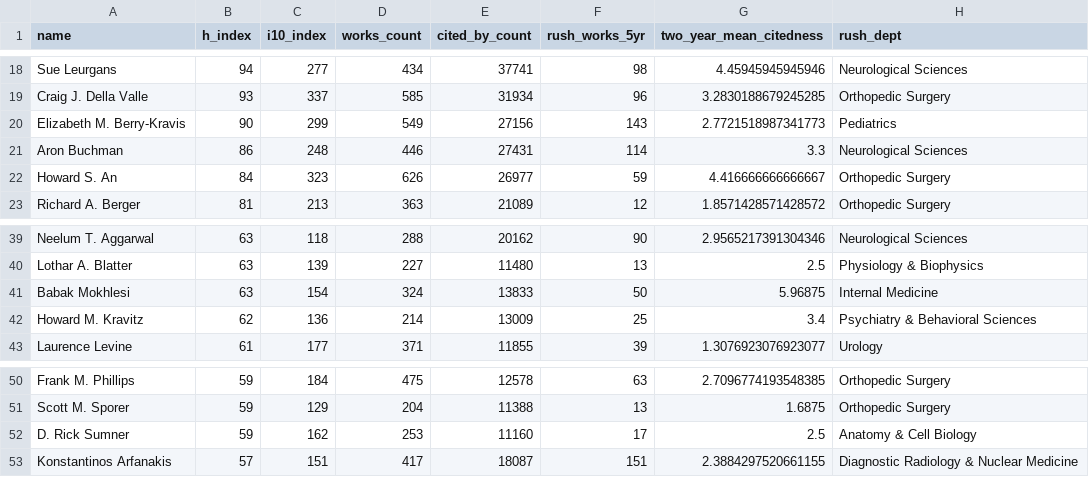
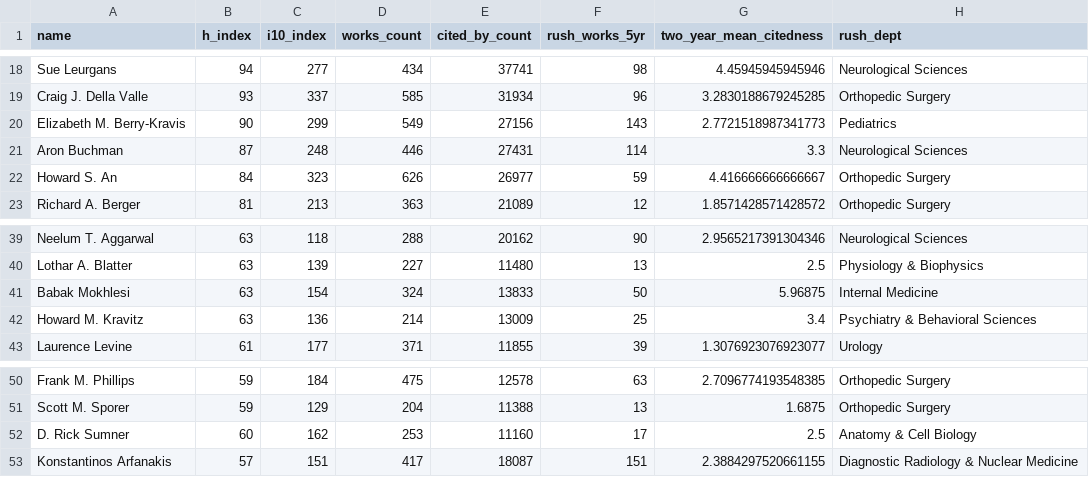
Before and after one commit to sajor2000/rushresearchdata, a CSV file: data/rush_researcher_h_index.csv, drawn as a sheet; only a part is shown, gaps mark what is left out; the diff names each change by its address in the sheet, - before the commit and + after, or states it on an @@ line.

Commit message:
Audit top faculty h-index and departments

```diff
--- a/data/rush_researcher_h_index.csv
+++ b/data/rush_researcher_h_index.csv
-B21 (h_index): 86
+B21 (h_index): 87
-B42 (h_index): 62
+B42 (h_index): 63
-B52 (h_index): 59
+B52 (h_index): 60
```
Also changed, not shown: 6 other files.
